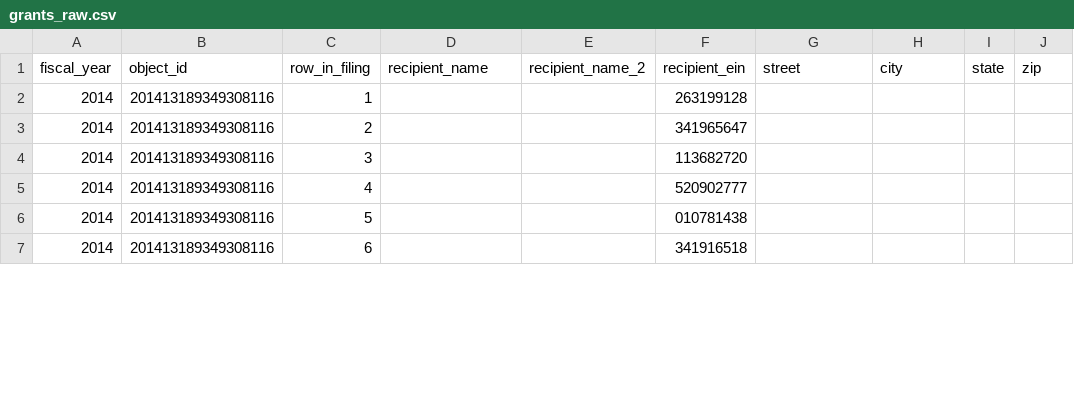
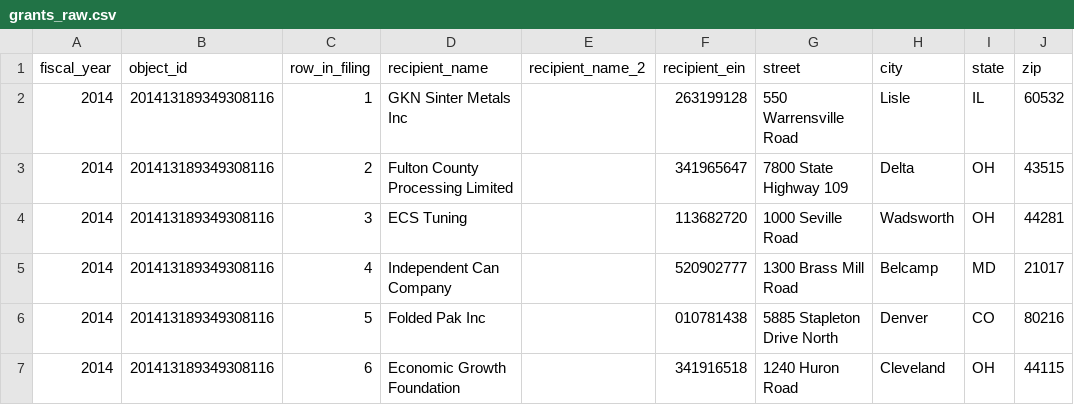
Before and after one commit to Data4ThePeople/JobsOhioSmallBiz, a CSV file: data/grants_raw.csv, drawn as a sheet; only a part is shown; the diff covers the shown part only; the diff names each change by its address in the sheet, - before the commit and + after, or states it on an @@ line.

```diff
--- a/data/grants_raw.csv
+++ b/data/grants_raw.csv
-D2 (recipient_name): (empty)
+D2 (recipient_name): GKN Sinter Metals Inc
-G2 (street): (empty)
+G2 (street): 550 Warrensville Road
-H2 (city): (empty)
+H2 (city): Lisle
-I2 (state): (empty)
+I2 (state): IL
-J2 (zip): (empty)
+J2 (zip): 60532
-D3 (recipient_name): (empty)
+D3 (recipient_name): Fulton County Processing Limited
-G3 (street): (empty)
+G3 (street): 7800 State Highway 109
-H3 (city): (empty)
+H3 (city): Delta
-I3:I4 (state): (empty)
+I3:I4 (state): OH
-J3 (zip): (empty)
+J3 (zip): 43515
-D4 (recipient_name): (empty)
+D4 (recipient_name): ECS Tuning
-G4 (street): (empty)
+G4 (street): 1000 Seville Road
-H4 (city): (empty)
+H4 (city): Wadsworth
-J4 (zip): (empty)
+J4 (zip): 44281
-D5 (recipient_name): (empty)
+D5 (recipient_name): Independent Can Company
-G5 (street): (empty)
+G5 (street): 1300 Brass Mill Road
-H5 (city): (empty)
+H5 (city): Belcamp
-I5 (state): (empty)
+I5 (state): MD
-J5 (zip): (empty)
+J5 (zip): 21017
-D6 (recipient_name): (empty)
+D6 (recipient_name): Folded Pak Inc
-G6 (street): (empty)
+G6 (street): 5885 Stapleton Drive North
-H6 (city): (empty)
+H6 (city): Denver
-I6 (state): (empty)
+I6 (state): CO
-J6 (zip): (empty)
+J6 (zip): 80216
-D7 (recipient_name): (empty)
+D7 (recipient_name): Economic Growth Foundation
-G7 (street): (empty)
+G7 (street): 1240 Huron Road
-H7 (city): (empty)
+H7 (city): Cleveland
-I7 (state): (empty)
+I7 (state): OH
-J7 (zip): (empty)
+J7 (zip): 44115
```
Also changed, not shown: 10 edited cells elsewhere in this file, data/recipients.csv, 7 other files.
